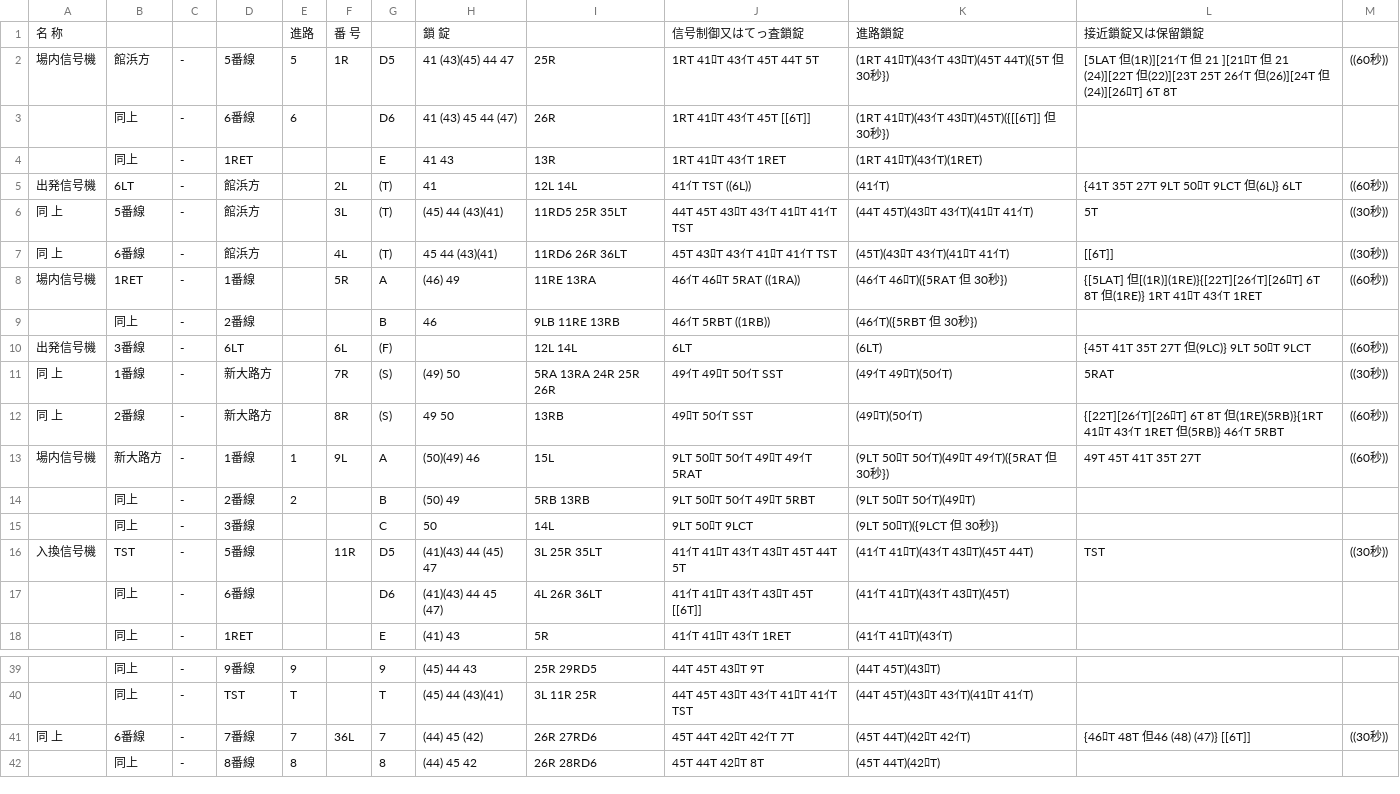
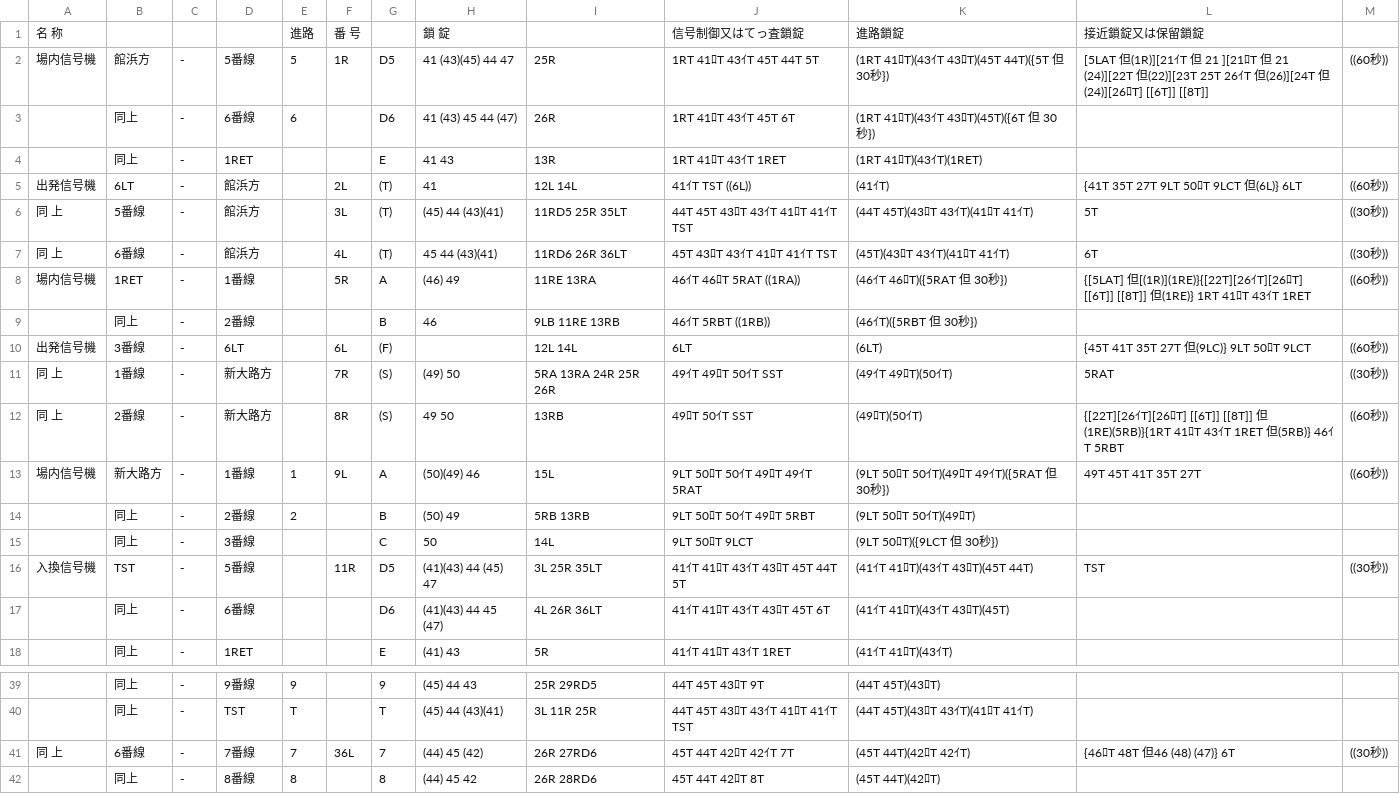
Before and after one commit to daidoji-traincrew-office/Traincrew_MultiATS_Server, a CSV file: Traincrew_MultiATS_Server.Crew/Data/RendoTable/TH75.csv, drawn as a sheet; only a part is shown, gaps mark what is left out; the diff covers the shown part only.

Commit message:
6T 8T 入れかえ

```diff
--- a/Traincrew_MultiATS_Server.Crew/Data/RendoTable/TH75.csv
+++ b/Traincrew_MultiATS_Server.Crew/Data/RendoTable/TH75.csv
@@ -1,4 +1,4 @@
 名　　　　称,,,,進路,番　号,,鎖　　　　　　　　　　　　　　錠,,信号制御又はてっ査鎖錠,進路鎖錠,接近鎖錠又は保留鎖錠,
-場内信号機,館浜方,-,5番線,5,1R,D5, 41 (43)(45) 44  47,25R,1RT 41ﾛT 43ｲT 45T 44T 5T,(1RT 41ﾛT)(43ｲT 43ﾛT)(45T 44T)({5T 但 30秒}),[5LAT 但(1R)][21ｲT 但 21 ][21ﾛT 但 21 (24)][22T 但(22)][23T 25T 26ｲT 但(26)][24T 但(24)][26ﾛT] 6T 8T,((60秒))
-,同上,-,6番線,6,,D6, 41 (43) 45  44 (47),26R,1RT 41ﾛT 43ｲT 45T [[6T]],(1RT 41ﾛT)(43ｲT 43ﾛT)(45T)({[[6T]] 但 30秒}),,
+場内信号機,館浜方,-,5番線,5,1R,D5, 41 (43)(45) 44  47,25R,1RT 41ﾛT 43ｲT 45T 44T 5T,(1RT 41ﾛT)(43ｲT 43ﾛT)(45T 44T)({5T 但 30秒}),[5LAT 但(1R)][21ｲT 但 21 ][21ﾛT 但 21 (24)][22T 但(22)][23T 25T 26ｲT 但(26)][24T 但(24)][26ﾛT] [[6T]] [[8T]],((60秒))
+,同上,-,6番線,6,,D6, 41 (43) 45  44 (47),26R,1RT 41ﾛT 43ｲT 45T 6T,(1RT 41ﾛT)(43ｲT 43ﾛT)(45T)({6T 但 30秒}),,
 ,同上,-,1RET,,,E, 41  43,13R,1RT 41ﾛT 43ｲT 1RET,(1RT 41ﾛT)(43ｲT)(1RET),,
@@ -6,4 +6,4 @@
 同　上,5番線,-,館浜方,,3L,(T),(45) 44 (43)(41),11RD5 25R 35LT,44T 45T 43ﾛT 43ｲT 41ﾛT 41ｲT TST,(44T 45T)(43ﾛT 43ｲT)(41ﾛT 41ｲT),5T,((30秒))
-同　上,6番線,-,館浜方,,4L,(T), 45  44 (43)(41),11RD6 26R 36LT,45T 43ﾛT 43ｲT 41ﾛT 41ｲT TST,(45T)(43ﾛT 43ｲT)(41ﾛT 41ｲT),[[6T]],((30秒))
-場内信号機,1RET,-,1番線,,5R,A,(46) 49,11RE 13RA,46ｲT 46ﾛT 5RAT                          ((1RA)),(46ｲT 46ﾛT)({5RAT 但 30秒}),{[5LAT] 但[(1R)](1RE)}{[22T][26ｲT][26ﾛT] 6T 8T 但(1RE)} 1RT 41ﾛT 43ｲT 1RET,((60秒))
+同　上,6番線,-,館浜方,,4L,(T), 45  44 (43)(41),11RD6 26R 36LT,45T 43ﾛT 43ｲT 41ﾛT 41ｲT TST,(45T)(43ﾛT 43ｲT)(41ﾛT 41ｲT),6T,((30秒))
+場内信号機,1RET,-,1番線,,5R,A,(46) 49,11RE 13RA,46ｲT 46ﾛT 5RAT                          ((1RA)),(46ｲT 46ﾛT)({5RAT 但 30秒}),{[5LAT] 但[(1R)](1RE)}{[22T][26ｲT][26ﾛT] [[6T]] [[8T]] 但(1RE)} 1RT 41ﾛT 43ｲT 1RET,((60秒))
 ,同上,-,2番線,,,B, 46,9LB 11RE 13RB,46ｲT 5RBT                               ((1RB)),(46ｲT)({5RBT 但 30秒}),,
@@ -11,3 +11,3 @@
 同　上,1番線,-,新大路方,,7R,(S),(49) 50,5RA 13RA 24R 25R 26R,49ｲT 49ﾛT 50ｲT SST,(49ｲT 49ﾛT)(50ｲT),5RAT,((30秒))
-同　上,2番線,-,新大路方,,8R,(S), 49  50,13RB,49ﾛT 50ｲT SST,(49ﾛT)(50ｲT),{[22T][26ｲT][26ﾛT] 6T 8T 但(1RE)(5RB)}{1RT 41ﾛT 43ｲT 1RET 但(5RB)} 46ｲT 5RBT,((60秒))
+同　上,2番線,-,新大路方,,8R,(S), 49  50,13RB,49ﾛT 50ｲT SST,(49ﾛT)(50ｲT),{[22T][26ｲT][26ﾛT] [[6T]] [[8T]] 但(1RE)(5RB)}{1RT 41ﾛT 43ｲT 1RET 但(5RB)} 46ｲT 5RBT,((60秒))
 場内信号機,新大路方,-,1番線,1,9L,A,(50)(49) 46,15L,9LT 50ﾛT 50ｲT 49ﾛT 49ｲT 5RAT,(9LT 50ﾛT 50ｲT)(49ﾛT 49ｲT)({5RAT 但 30秒}),49T 45T 41T 35T 27T,((60秒))
@@ -16,3 +16,3 @@
 入換信号機,TST,-,5番線,,11R,D5,(41)(43) 44 (45) 47,3L 25R 35LT,41ｲT 41ﾛT 43ｲT 43ﾛT 45T 44T 5T,(41ｲT 41ﾛT)(43ｲT 43ﾛT)(45T 44T),TST,((30秒))
-,同上,-,6番線,,,D6,(41)(43) 44  45 (47),4L 26R 36LT,41ｲT 41ﾛT 43ｲT 43ﾛT 45T [[6T]],(41ｲT 41ﾛT)(43ｲT 43ﾛT)(45T),,
+,同上,-,6番線,,,D6,(41)(43) 44  45 (47),4L 26R 36LT,41ｲT 41ﾛT 43ｲT 43ﾛT 45T 6T,(41ｲT 41ﾛT)(43ｲT 43ﾛT)(45T),,
 ,同上,-,1RET,,,E,(41) 43,5R,41ｲT 41ﾛT 43ｲT 1RET,(41ｲT 41ﾛT)(43ｲT),,
@@ -40,3 +40,3 @@
 ,同上,-,TST,T,,T,(45) 44 (43)(41),3L 11R 25R,44T 45T 43ﾛT 43ｲT 41ﾛT 41ｲT TST,(44T 45T)(43ﾛT 43ｲT)(41ﾛT 41ｲT),,
-同　上,6番線,-,7番線,7,36L,7,(44) 45 (42),26R 27RD6,45T 44T 42ﾛT 42ｲT 7T,(45T 44T)(42ﾛT 42ｲT),{46ﾛT 48T 但46 (48) (47)} [[6T]],((30秒))
+同　上,6番線,-,7番線,7,36L,7,(44) 45 (42),26R 27RD6,45T 44T 42ﾛT 42ｲT 7T,(45T 44T)(42ﾛT 42ｲT),{46ﾛT 48T 但46 (48) (47)} 6T,((30秒))
 ,同上,-,8番線,8,,8,(44) 45  42,26R 28RD6,45T 44T 42ﾛT 8T,(45T 44T)(42ﾛT),,
```
Also changed, not shown: 6 edited cells elsewhere in this file.
